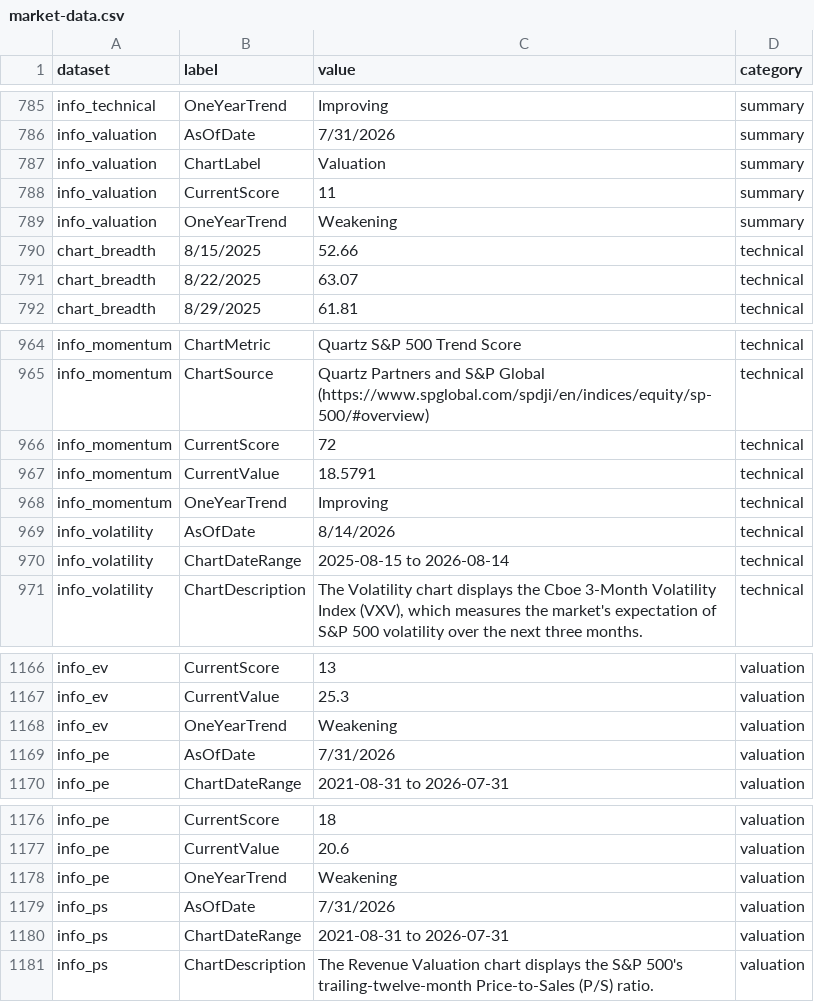
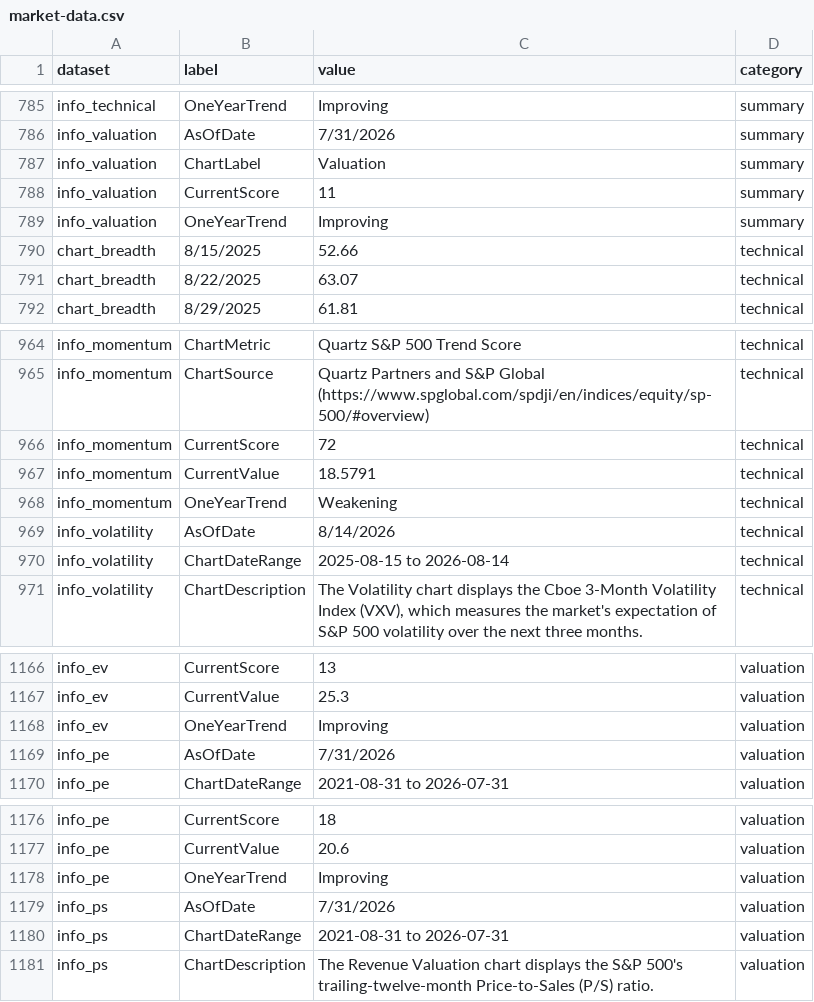
Before and after one commit to ahoward-quartz/qpim-market-dashboard, a CSV file: public/market-data.csv, drawn as a sheet; only a part is shown, gaps mark what is left out; the diff covers the shown part only.

```diff
--- a/public/market-data.csv
+++ b/public/market-data.csv
@@ -788,3 +788,3 @@ info_valuation,ChartLabel,Valuation,summary
 info_valuation,CurrentScore,11,summary
-info_valuation,OneYearTrend,Weakening,summary
+info_valuation,OneYearTrend,Improving,summary
 chart_breadth,8/15/2025,52.66,technical
@@ -967,3 +967,3 @@ info_momentum,CurrentScore,72,technical
 info_momentum,CurrentValue,18.5791,technical
-info_momentum,OneYearTrend,Improving,technical
+info_momentum,OneYearTrend,Weakening,technical
 info_volatility,AsOfDate,8/14/2026,technical
@@ -1167,3 +1167,3 @@ info_ev,CurrentScore,13,valuation
 info_ev,CurrentValue,25.3,valuation
-info_ev,OneYearTrend,Weakening,valuation
+info_ev,OneYearTrend,Improving,valuation
 info_pe,AsOfDate,7/31/2026,valuation
@@ -1177,3 +1177,3 @@ info_pe,CurrentScore,18,valuation
 info_pe,CurrentValue,20.6,valuation
-info_pe,OneYearTrend,Weakening,valuation
+info_pe,OneYearTrend,Improving,valuation
 info_ps,AsOfDate,7/31/2026,valuation
```
Also changed, not shown: 7 edited cells elsewhere in this file.
